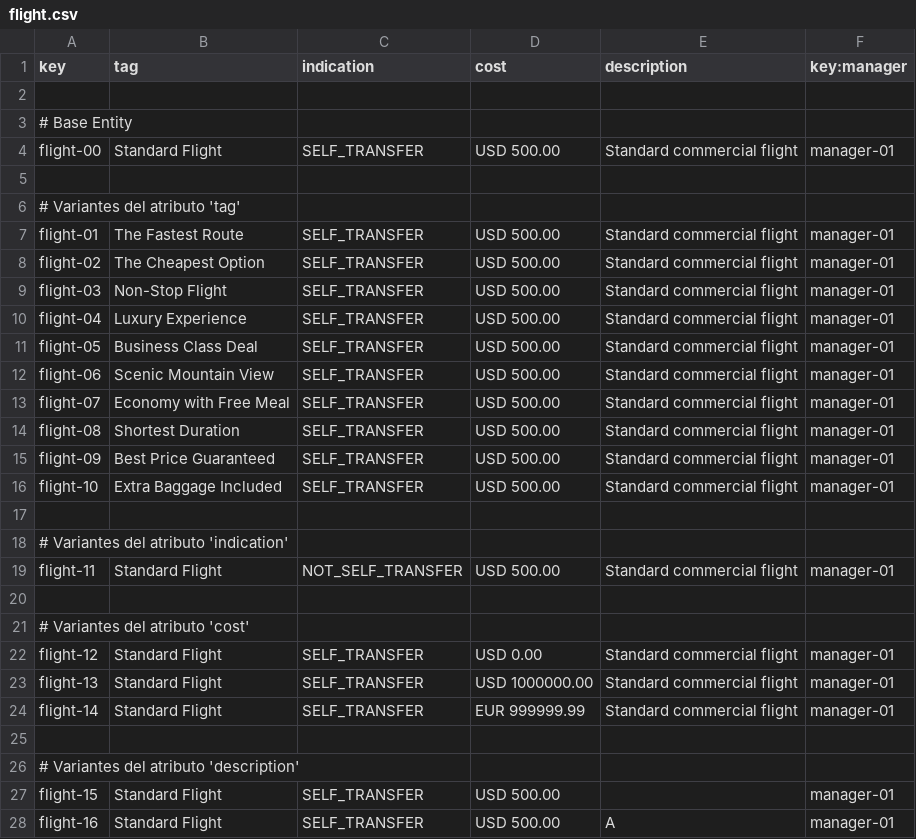
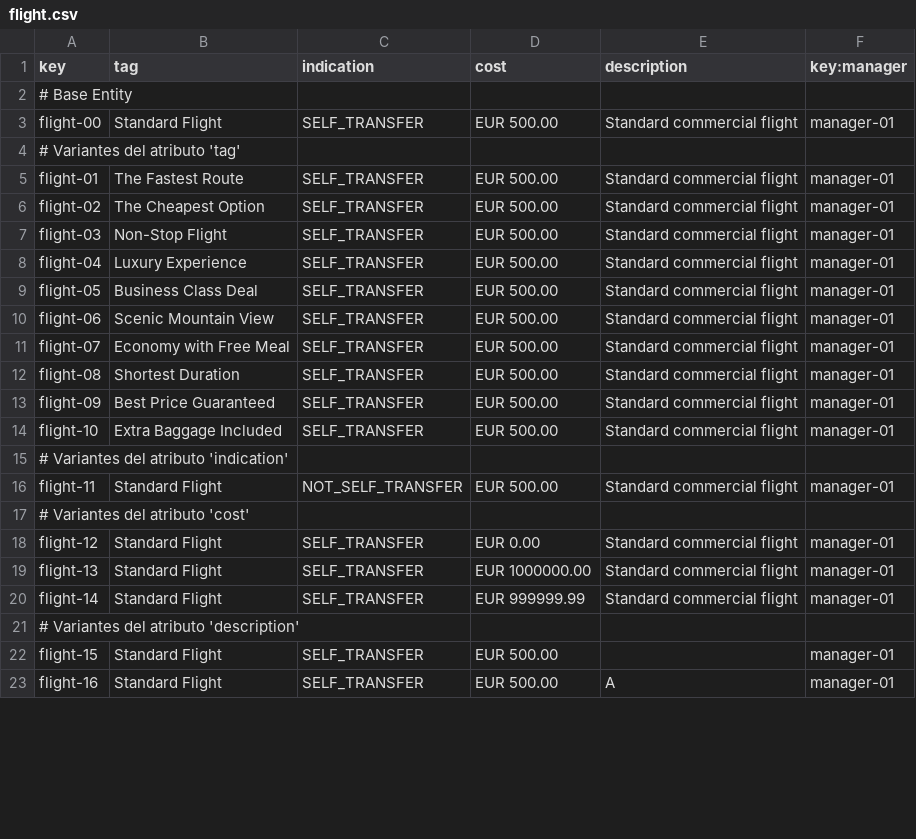
Before and after one commit to paugonpae67/Acme-ANS, a CSV file: src/main/resources/WEB-INF/data/sample/flight.csv, drawn as a sheet; only a part is shown; the diff covers the shown part only.

```diff
--- a/src/main/resources/WEB-INF/data/sample/flight.csv
+++ b/src/main/resources/WEB-INF/data/sample/flight.csv
@@ -1,28 +1,23 @@
 key,tag,indication,cost,description,key:manager
-
 # Base Entity
-flight-00,Standard Flight,SELF_TRANSFER,USD 500.00,Standard commercial flight,manager-01
-
+flight-00,Standard Flight,SELF_TRANSFER,EUR 500.00,Standard commercial flight,manager-01
 # Variantes del atributo 'tag'
-flight-01,The Fastest Route,SELF_TRANSFER,USD 500.00,Standard commercial flight,manager-01
-flight-02,The Cheapest Option,SELF_TRANSFER,USD 500.00,Standard commercial flight,manager-01
-flight-03,Non-Stop Flight,SELF_TRANSFER,USD 500.00,Standard commercial flight,manager-01
-flight-04,Luxury Experience,SELF_TRANSFER,USD 500.00,Standard commercial flight,manager-01
-flight-05,Business Class Deal,SELF_TRANSFER,USD 500.00,Standard commercial flight,manager-01
-flight-06,Scenic Mountain View,SELF_TRANSFER,USD 500.00,Standard commercial flight,manager-01
-flight-07,Economy with Free Meal,SELF_TRANSFER,USD 500.00,Standard commercial flight,manager-01
-flight-08,Shortest Duration,SELF_TRANSFER,USD 500.00,Standard commercial flight,manager-01
-flight-09,Best Price Guaranteed,SELF_TRANSFER,USD 500.00,Standard commercial flight,manager-01
-flight-10,Extra Baggage Included,SELF_TRANSFER,USD 500.00,Standard commercial flight,manager-01
-
+flight-01,The Fastest Route,SELF_TRANSFER,EUR 500.00,Standard commercial flight,manager-01
+flight-02,The Cheapest Option,SELF_TRANSFER,EUR 500.00,Standard commercial flight,manager-01
+flight-03,Non-Stop Flight,SELF_TRANSFER,EUR 500.00,Standard commercial flight,manager-01
+flight-04,Luxury Experience,SELF_TRANSFER,EUR 500.00,Standard commercial flight,manager-01
+flight-05,Business Class Deal,SELF_TRANSFER,EUR 500.00,Standard commercial flight,manager-01
+flight-06,Scenic Mountain View,SELF_TRANSFER,EUR 500.00,Standard commercial flight,manager-01
+flight-07,Economy with Free Meal,SELF_TRANSFER,EUR 500.00,Standard commercial flight,manager-01
+flight-08,Shortest Duration,SELF_TRANSFER,EUR 500.00,Standard commercial flight,manager-01
+flight-09,Best Price Guaranteed,SELF_TRANSFER,EUR 500.00,Standard commercial flight,manager-01
+flight-10,Extra Baggage Included,SELF_TRANSFER,EUR 500.00,Standard commercial flight,manager-01
 # Variantes del atributo 'indication'
-flight-11,Standard Flight,NOT_SELF_TRANSFER,USD 500.00,Standard commercial flight,manager-01
-
+flight-11,Standard Flight,NOT_SELF_TRANSFER,EUR 500.00,Standard commercial flight,manager-01
 # Variantes del atributo 'cost'
-flight-12,Standard Flight,SELF_TRANSFER,USD 0.00,Standard commercial flight,manager-01
-flight-13,Standard Flight,SELF_TRANSFER,USD 1000000.00,Standard commercial flight,manager-01
+flight-12,Standard Flight,SELF_TRANSFER,EUR 0.00,Standard commercial flight,manager-01
+flight-13,Standard Flight,SELF_TRANSFER,EUR 1000000.00,Standard commercial flight,manager-01
 flight-14,Standard Flight,SELF_TRANSFER,EUR 999999.99,Standard commercial flight,manager-01
-
 # Variantes del atributo 'description'
-flight-15,Standard Flight,SELF_TRANSFER,USD 500.00,"",manager-01
-flight-16,Standard Flight,SELF_TRANSFER,USD 500.00,A,manager-01
+flight-15,Standard Flight,SELF_TRANSFER,EUR 500.00,"",manager-01
+flight-16,Standard Flight,SELF_TRANSFER,EUR 500.00,A,manager-01
```
Also changed, not shown: 1 removed row and 5 edited cells elsewhere in this file, 10 other files.
